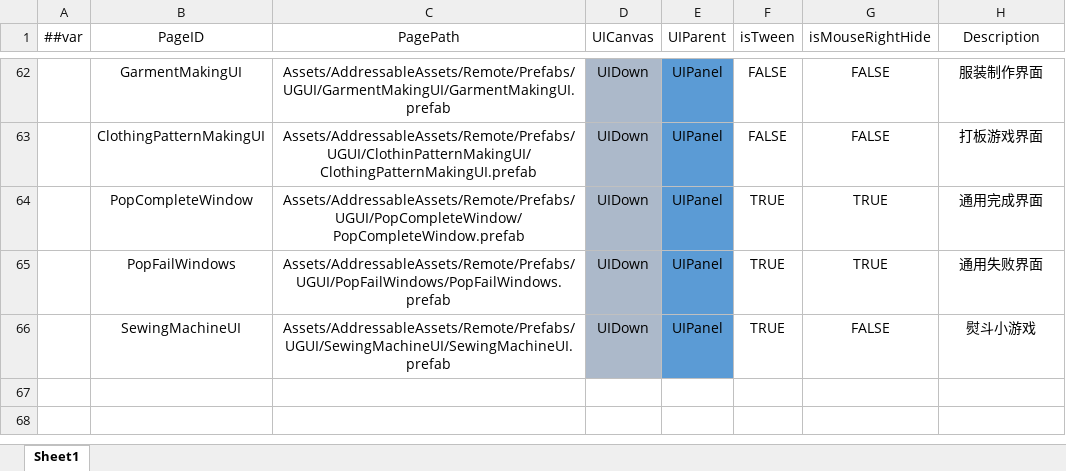
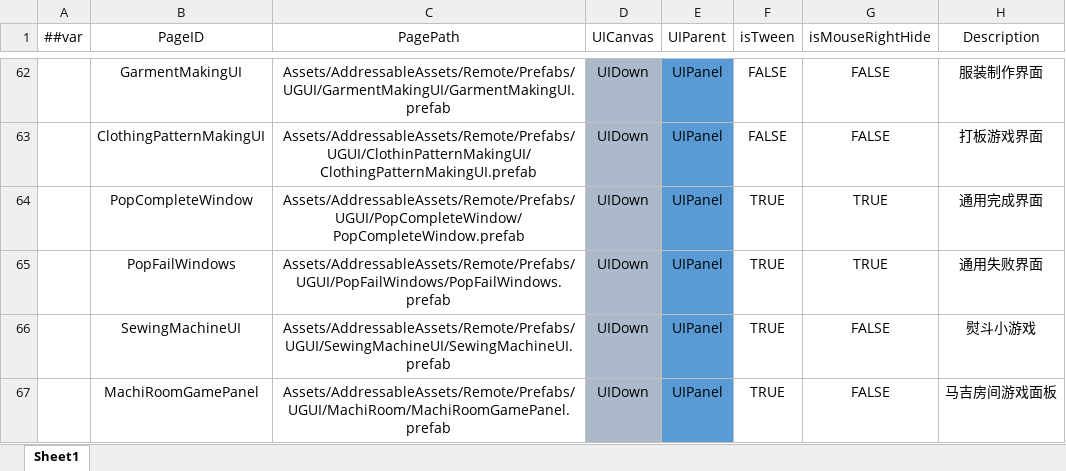
Before and after one commit to XiaoYuName/HD-2D, an Excel workbook: ExcelTool/LubanTools/DataTables/Datas/UIPageData.xlsx, sheet Sheet1, drawn as a sheet; only a part is shown, gaps mark what is left out; values as stored, in another font and other column widths than the file's, no borders; the diff names each change by its address in the sheet, - before the commit and + after, or states it on an @@ line.

```diff
--- a/ExcelTool/LubanTools/DataTables/Datas/UIPageData.xlsx (sheet Sheet1)
+++ b/ExcelTool/LubanTools/DataTables/Datas/UIPageData.xlsx (sheet Sheet1)
+row 67:  | MachiRoomGamePanel | Assets/AddressableAssets/Remote/Prefabs/UGUI/MachiRoom/MachiRoomGamePanel.prefab | UIDown | UIPanel | TRUE | FALSE | 马吉房间游戏面板
```
Also changed, not shown: 24 other files.
